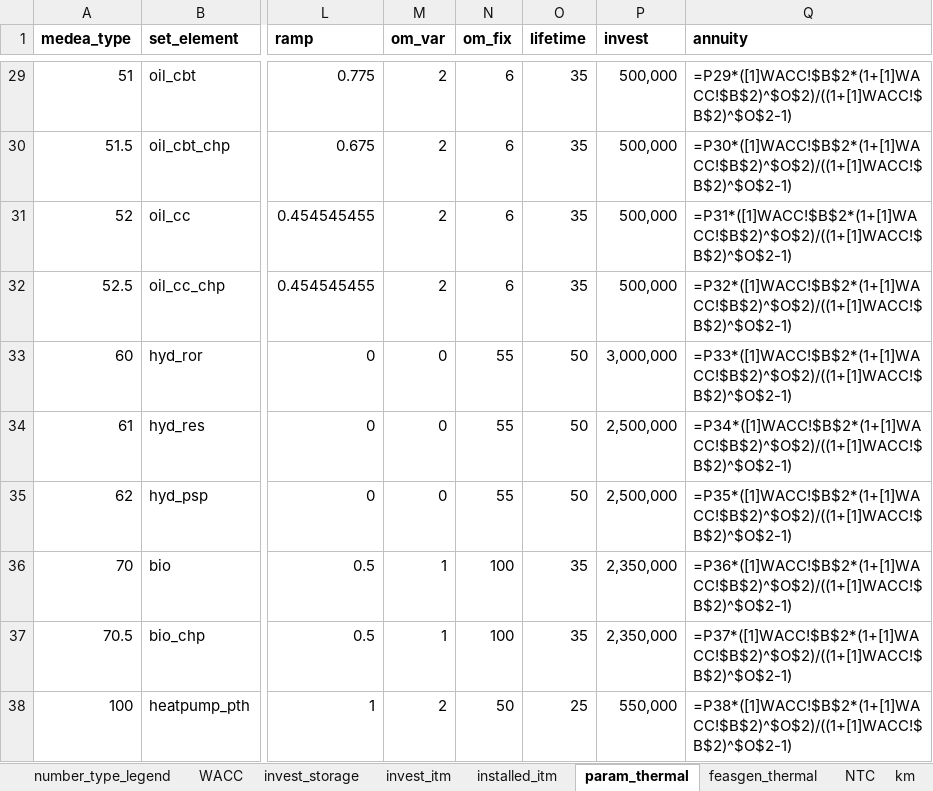
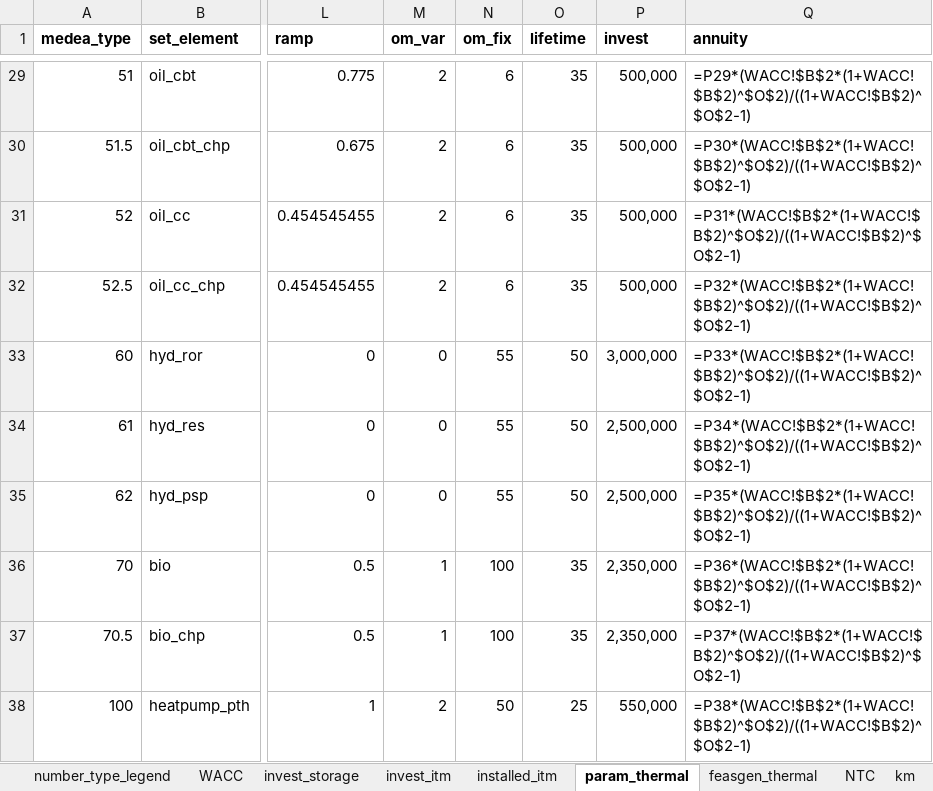
Before and after one commit to inwe-boku/medea, an Excel workbook: data/processed/data_static.xlsx, sheet param_thermal, drawn as a sheet; only a part is shown, gaps mark what is left out; values as stored, in another font and other column widths than the file's, no borders; formulas are shown in place of their values; the diff covers the shown part only; the diff names each change by its address in the sheet, - before the commit and + after, or states it on an @@ line.

```diff
--- a/data/processed/data_static.xlsx (sheet param_thermal)
+++ b/data/processed/data_static.xlsx (sheet param_thermal)
-Q29 (annuity): =P29*([1]WACC!$B$2*(1+[1]WACC!$B$2)^$O$2)/((1+[1]WACC!$B$2)^$O$2-1)
+Q29 (annuity): =P29*(WACC!$B$2*(1+WACC!$B$2)^$O$2)/((1+WACC!$B$2)^$O$2-1)
-Q30 (annuity): =P30*([1]WACC!$B$2*(1+[1]WACC!$B$2)^$O$2)/((1+[1]WACC!$B$2)^$O$2-1)
+Q30 (annuity): =P30*(WACC!$B$2*(1+WACC!$B$2)^$O$2)/((1+WACC!$B$2)^$O$2-1)
-Q31 (annuity): =P31*([1]WACC!$B$2*(1+[1]WACC!$B$2)^$O$2)/((1+[1]WACC!$B$2)^$O$2-1)
+Q31 (annuity): =P31*(WACC!$B$2*(1+WACC!$B$2)^$O$2)/((1+WACC!$B$2)^$O$2-1)
-Q32 (annuity): =P32*([1]WACC!$B$2*(1+[1]WACC!$B$2)^$O$2)/((1+[1]WACC!$B$2)^$O$2-1)
+Q32 (annuity): =P32*(WACC!$B$2*(1+WACC!$B$2)^$O$2)/((1+WACC!$B$2)^$O$2-1)
-Q33 (annuity): =P33*([1]WACC!$B$2*(1+[1]WACC!$B$2)^$O$2)/((1+[1]WACC!$B$2)^$O$2-1)
+Q33 (annuity): =P33*(WACC!$B$2*(1+WACC!$B$2)^$O$2)/((1+WACC!$B$2)^$O$2-1)
-Q34 (annuity): =P34*([1]WACC!$B$2*(1+[1]WACC!$B$2)^$O$2)/((1+[1]WACC!$B$2)^$O$2-1)
+Q34 (annuity): =P34*(WACC!$B$2*(1+WACC!$B$2)^$O$2)/((1+WACC!$B$2)^$O$2-1)
-Q35 (annuity): =P35*([1]WACC!$B$2*(1+[1]WACC!$B$2)^$O$2)/((1+[1]WACC!$B$2)^$O$2-1)
+Q35 (annuity): =P35*(WACC!$B$2*(1+WACC!$B$2)^$O$2)/((1+WACC!$B$2)^$O$2-1)
-Q36 (annuity): =P36*([1]WACC!$B$2*(1+[1]WACC!$B$2)^$O$2)/((1+[1]WACC!$B$2)^$O$2-1)
+Q36 (annuity): =P36*(WACC!$B$2*(1+WACC!$B$2)^$O$2)/((1+WACC!$B$2)^$O$2-1)
-Q37 (annuity): =P37*([1]WACC!$B$2*(1+[1]WACC!$B$2)^$O$2)/((1+[1]WACC!$B$2)^$O$2-1)
+Q37 (annuity): =P37*(WACC!$B$2*(1+WACC!$B$2)^$O$2)/((1+WACC!$B$2)^$O$2-1)
-Q38 (annuity): =P38*([1]WACC!$B$2*(1+[1]WACC!$B$2)^$O$2)/((1+[1]WACC!$B$2)^$O$2-1)
+Q38 (annuity): =P38*(WACC!$B$2*(1+WACC!$B$2)^$O$2)/((1+WACC!$B$2)^$O$2-1)
```
Also changed, not shown: 27 edited cells elsewhere in this sheet, sheet invest_itm, 3 other files.
